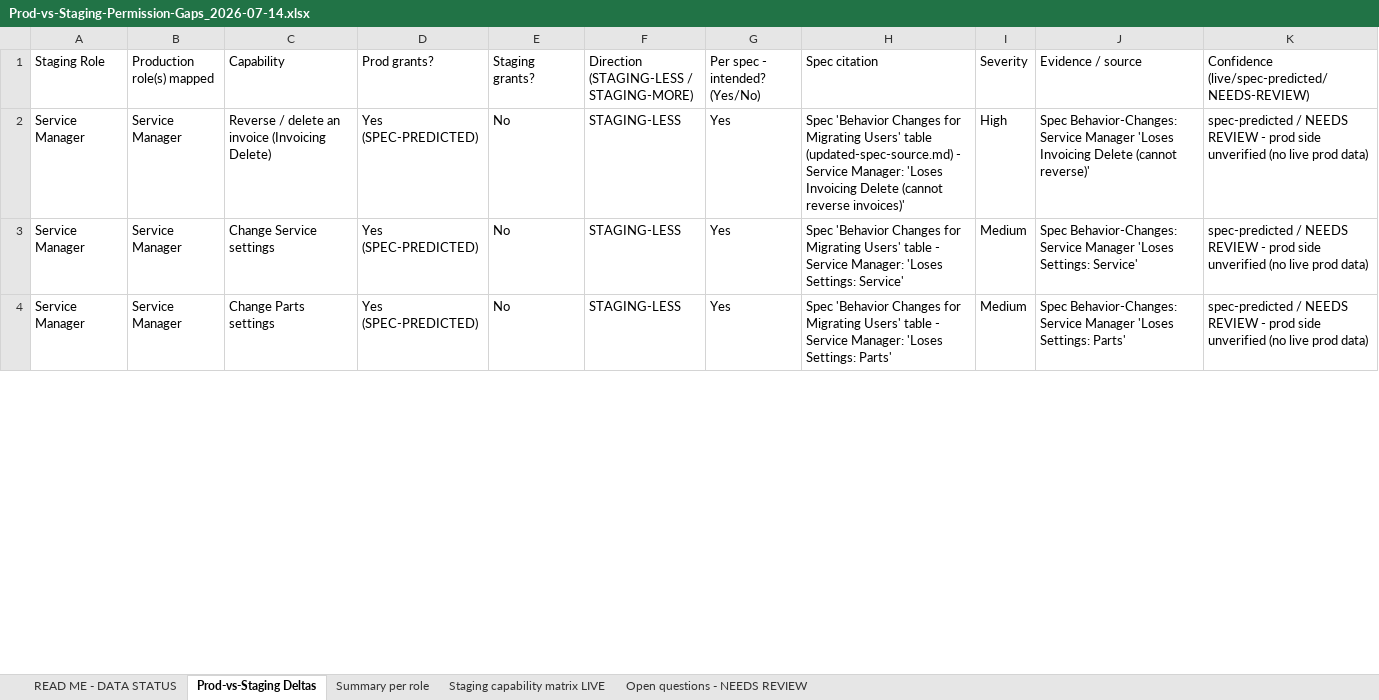
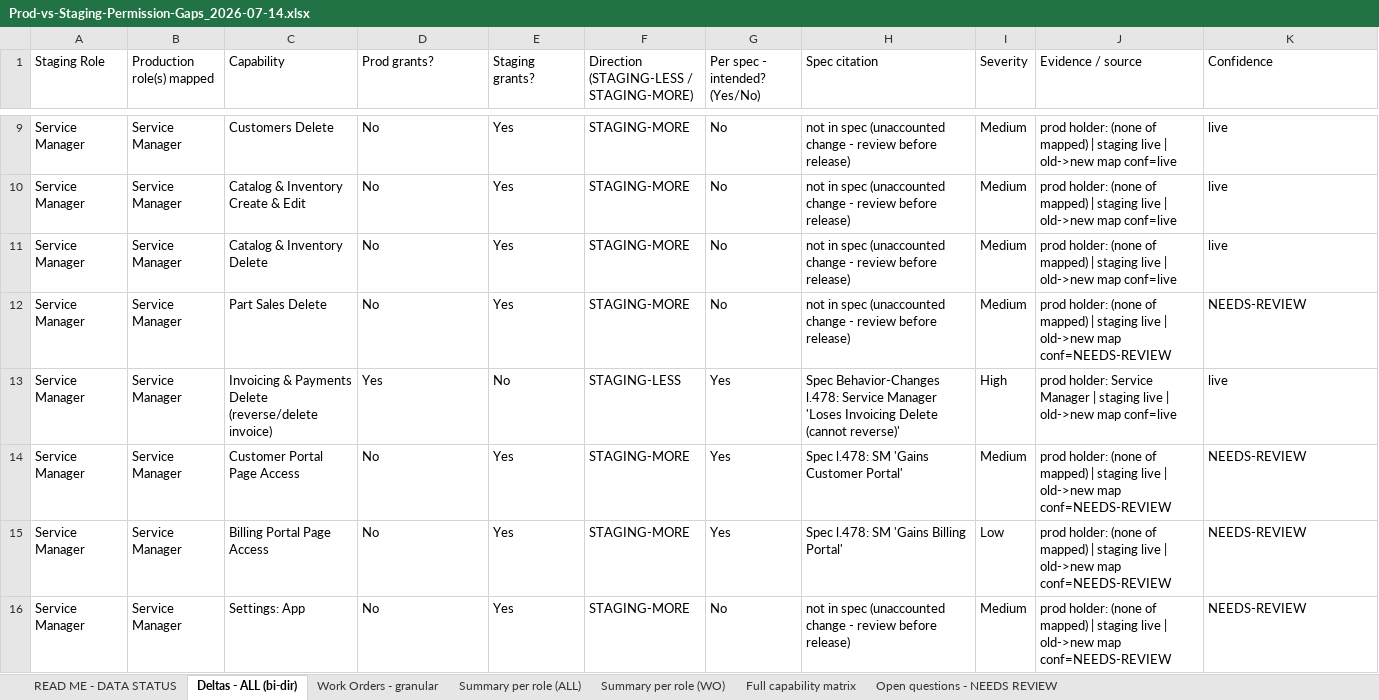
Before and after one commit to bilalmuzamil-sketch/Manual-test-Cases, an Excel workbook: build/custom-roles-run/Prod-vs-Staging-Permission-Gaps_2026-07-14.xlsx, sheet Deltas - ALL (bi-dir), drawn as a sheet; only a part is shown, gaps mark what is left out; values as stored, in another font and other column widths than the file's, no cell formats; addresses are those after the commit; the diff covers the shown part only; the diff names each change by its address in the sheet, - before the commit and + after, or states it on an @@ line.

```diff
--- a/build/custom-roles-run/Prod-vs-Staging-Permission-Gaps_2026-07-14.xlsx (sheet Deltas - ALL (bi-dir))
+++ b/build/custom-roles-run/Prod-vs-Staging-Permission-Gaps_2026-07-14.xlsx (sheet Deltas - ALL (bi-dir))
-sheet tab: Prod-vs-Staging Deltas
+sheet tab: Deltas - ALL (bi-dir)
-sheet tab: Summary per role
+sheet tab: Work Orders - granular
-sheet tab: Staging capability matrix LIVE
+sheet tab: Summary per role (ALL)
+sheet tab: Summary per role (WO)
+sheet tab: Full capability matrix
-K1: Confidence (live/spec-predicted/NEEDS-REVIEW)
+K1: Confidence
+row 9: Service Manager | Service Manager | Customers Delete | No | Yes | STAGING-MORE | No | not in spec (unaccounted change - review before release) | Medium | prod holder: (none of mapped) | staging live | old->new map conf=live | live
+row 10: Service Manager | Service Manager | Catalog & Inventory Create & Edit | No | Yes | STAGING-MORE | No | not in spec (unaccounted change - review before release) | Medium | prod holder: (none of mapped) | staging live | old->new map conf=live | live
+row 11: Service Manager | Service Manager | Catalog & Inventory Delete | No | Yes | STAGING-MORE | No | not in spec (unaccounted change - review before release) | Medium | prod holder: (none of mapped) | staging live | old->new map conf=live | live
+row 12: Service Manager | Service Manager | Part Sales Delete | No | Yes | STAGING-MORE | No | not in spec (unaccounted change - review before release) | Medium | prod holder: (none of mapped) | staging live | old->new map conf=NEEDS-REVIEW | NEEDS-REVIEW
-C13 (Capability): Reverse / delete an invoice (Invoicing Delete)
+C13 (Capability): Invoicing & Payments Delete (reverse/delete invoice)
-D13 (Prod grants?): Yes (SPEC-PREDICTED)
+D13 (Prod grants?): Yes
-H13 (Spec citation): Spec 'Behavior Changes for Migrating Users' table (updated-spec-source.md) - Service Manager: 'Loses Invoicing Delete (cannot reverse invoices)'
+H13 (Spec citation): Spec Behavior-Changes l.478: Service Manager 'Loses Invoicing Delete (cannot reverse)'
-J13 (Evidence / source): Spec Behavior-Changes: Service Manager 'Loses Invoicing Delete (cannot reverse)'
+J13 (Evidence / source): prod holder: Service Manager | staging live | old->new map conf=live
-K13 (Confidence): spec-predicted / NEEDS REVIEW - prod side unverified (no live prod data)
+K13 (Confidence): live
-C14 (Capability): Change Service settings
+C14 (Capability): Customer Portal Page Access
-D14 (Prod grants?): Yes (SPEC-PREDICTED)
+D14 (Prod grants?): No
-E14 (Staging grants?): No
+E14 (Staging grants?): Yes
-F14: STAGING-LESS
+F14: STAGING-MORE
-H14 (Spec citation): Spec 'Behavior Changes for Migrating Users' table - Service Manager: 'Loses Settings: Service'
+H14 (Spec citation): Spec l.478: SM 'Gains Customer Portal'
-J14 (Evidence / source): Spec Behavior-Changes: Service Manager 'Loses Settings: Service'
+J14 (Evidence / source): prod holder: (none of mapped) | staging live | old->new map conf=NEEDS-REVIEW
-K14 (Confidence): spec-predicted / NEEDS REVIEW - prod side unverified (no live prod data)
+K14 (Confidence): NEEDS-REVIEW
+row 15: Service Manager | Service Manager | Billing Portal Page Access | No | Yes | STAGING-MORE | Yes | Spec l.478: SM 'Gains Billing Portal' | Low | prod holder: (none of mapped) | staging live | old->new map conf=NEEDS-REVIEW | NEEDS-REVIEW
-C16 (Capability): Change Parts settings
+C16 (Capability): Settings: App
-D16 (Prod grants?): Yes (SPEC-PREDICTED)
+D16 (Prod grants?): No
-E16 (Staging grants?): No
+E16 (Staging grants?): Yes
-F16: STAGING-LESS
+F16: STAGING-MORE
-G16 (Per spec - intended? (Yes/No)): Yes
+G16 (Per spec - intended? (Yes/No)): No
-H16 (Spec citation): Spec 'Behavior Changes for Migrating Users' table - Service Manager: 'Loses Settings: Parts'
+H16 (Spec citation): not in spec (unaccounted change - review before release)
-J16 (Evidence / source): Spec Behavior-Changes: Service Manager 'Loses Settings: Parts'
+J16 (Evidence / source): prod holder: (none of mapped) | staging live | old->new map conf=NEEDS-REVIEW
-K16 (Confidence): spec-predicted / NEEDS REVIEW - prod side unverified (no live prod data)
+K16 (Confidence): NEEDS-REVIEW
```
Also changed, not shown: 90 added rows, 11 removed rows and 186 edited cells elsewhere in this sheet, sheet Work Orders - granular, sheet Summary per role (ALL), sheet READ ME - DATA STATUS, sheet Open questions - NEEDS REVIEW, cell formats, 20 other files.
